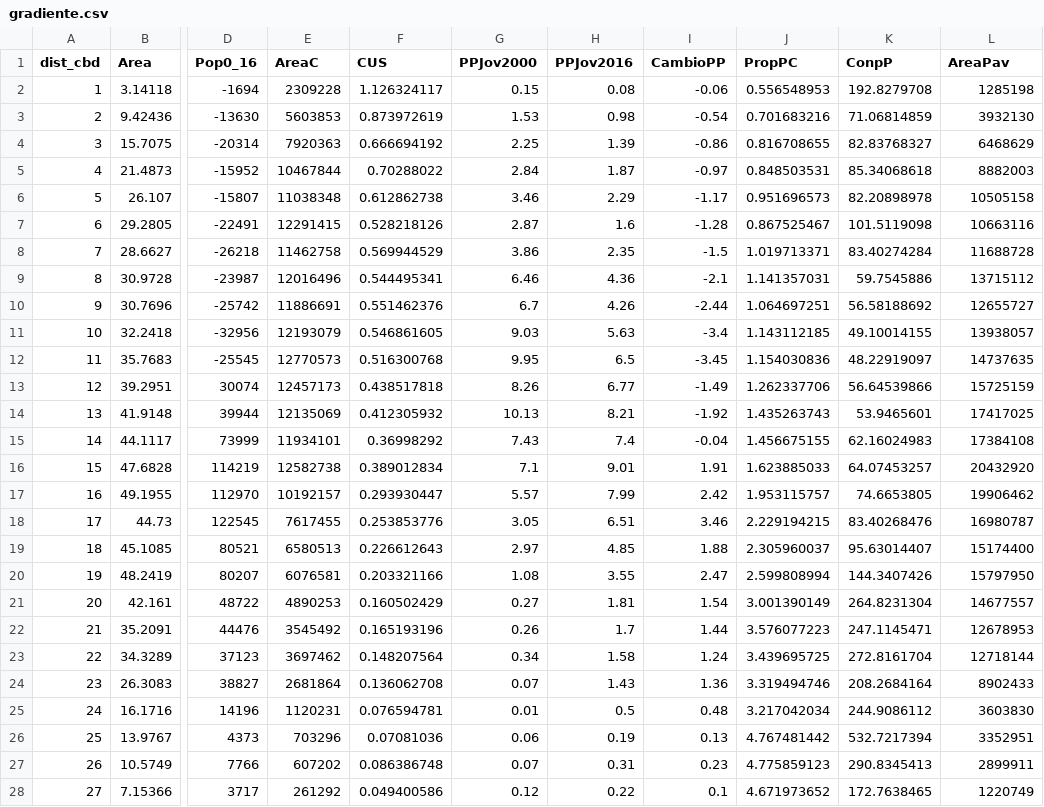
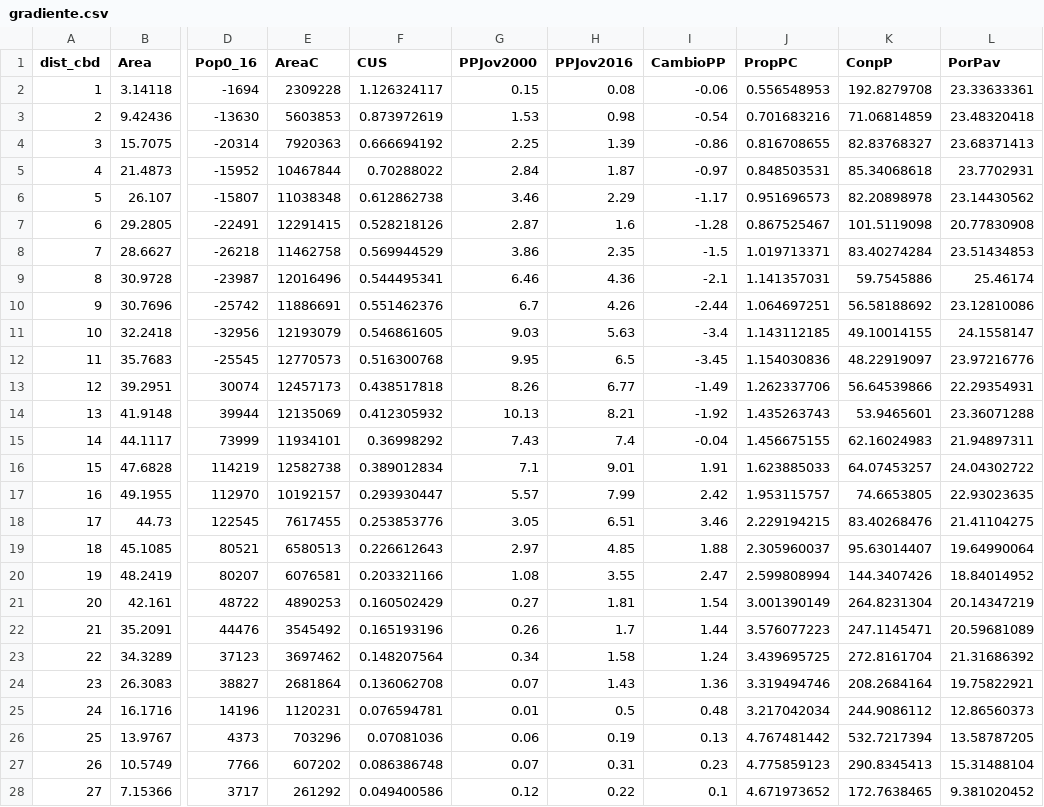
Before and after one commit to rvztz/FormaUrbana-, a CSV file: data/gradiente.csv, drawn as a sheet; only a part is shown, gaps mark what is left out; the diff covers the shown part only; the diff names each change by its address in the sheet, - before the commit and + after, or states it on an @@ line.

```diff
--- a/data/gradiente.csv
+++ b/data/gradiente.csv
-L1: AreaPav
+L1: PorPav
-L2 (PorPav): 1285198
+L2 (PorPav): 23.33633361
-L3 (PorPav): 3932130
+L3 (PorPav): 23.48320418
-L4 (PorPav): 6468629
+L4 (PorPav): 23.68371413
-L5 (PorPav): 8882003
+L5 (PorPav): 23.7702931
-L6 (PorPav): 10505158
+L6 (PorPav): 23.14430562
-L7 (PorPav): 10663116
+L7 (PorPav): 20.77830908
-L8 (PorPav): 11688728
+L8 (PorPav): 23.51434853
-L9 (PorPav): 13715112
+L9 (PorPav): 25.46174
-L10 (PorPav): 12655727
+L10 (PorPav): 23.12810086
-L11 (PorPav): 13938057
+L11 (PorPav): 24.1558147
-L12 (PorPav): 14737635
+L12 (PorPav): 23.97216776
-L13 (PorPav): 15725159
+L13 (PorPav): 22.29354931
-L14 (PorPav): 17417025
+L14 (PorPav): 23.36071288
-L15 (PorPav): 17384108
+L15 (PorPav): 21.94897311
-L16 (PorPav): 20432920
+L16 (PorPav): 24.04302722
-L17 (PorPav): 19906462
+L17 (PorPav): 22.93023635
-L18 (PorPav): 16980787
+L18 (PorPav): 21.41104275
-L19 (PorPav): 15174400
+L19 (PorPav): 19.64990064
-L20 (PorPav): 15797950
+L20 (PorPav): 18.84014952
-L21 (PorPav): 14677557
+L21 (PorPav): 20.14347219
-L22 (PorPav): 12678953
+L22 (PorPav): 20.59681089
-L23 (PorPav): 12718144
+L23 (PorPav): 21.31686392
-L24 (PorPav): 8902433
+L24 (PorPav): 19.75822921
-L25 (PorPav): 3603830
+L25 (PorPav): 12.86560373
-L26 (PorPav): 3352951
+L26 (PorPav): 13.58787205
-L27 (PorPav): 2899911
+L27 (PorPav): 15.31488104
-L28 (PorPav): 1220749
+L28 (PorPav): 9.381020452
```
Also changed, not shown: 13 edited cells elsewhere in this file, data/ingeng_a.csv, data/ingeng_b.csv, 5 other files.
